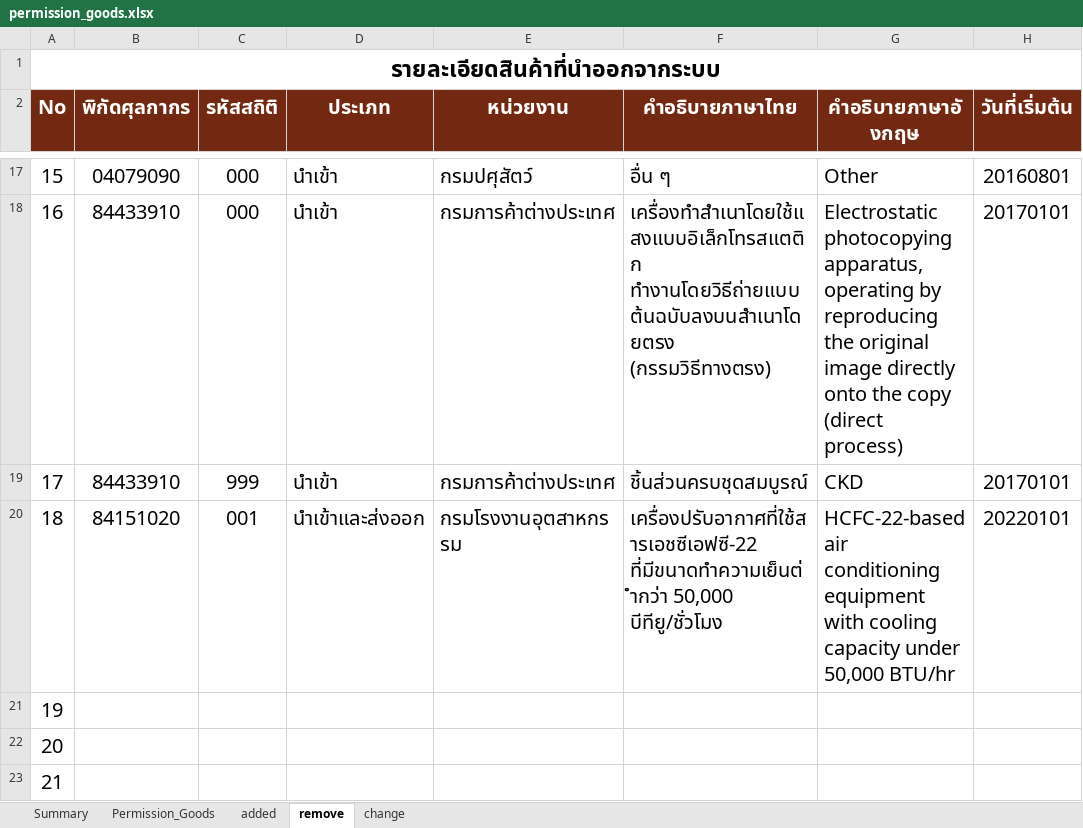
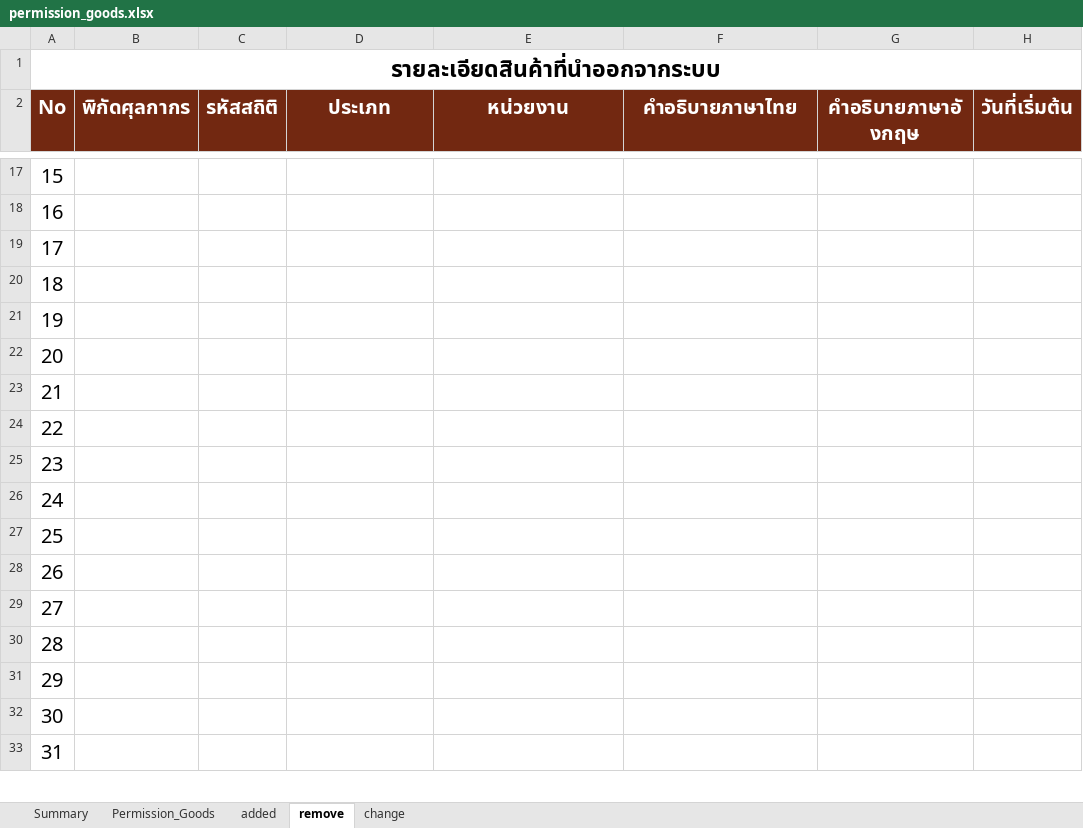
Before and after one commit to ecs-support/contents, an Excel workbook: reference/static/files/permission_goods.xlsx, sheet remove, drawn as a sheet; only a part is shown, gaps mark what is left out; the shorter side is filled out with more unchanged rows; values as stored, in another font and other column widths than the file's, no borders; the diff covers the shown part only; the diff names each change by its address in the sheet, - before the commit and + after, or states it on an @@ line.

```diff
--- a/reference/static/files/permission_goods.xlsx (sheet remove)
+++ b/reference/static/files/permission_goods.xlsx (sheet remove)
-B17 (พิกัดศุลกากร): 04079090
+B17 (พิกัดศุลกากร): (empty)
-C17:C18 (รหัสสถิติ): 000
+C17:C18 (รหัสสถิติ): (empty)
-D17:D19 (ประเภท): นำเข้า
+D17:D19 (ประเภท): (empty)
-E17 (หน่วยงาน): กรมปศุสัตว์
+E17 (หน่วยงาน): (empty)
-F17 (คำอธิบายภาษาไทย): อื่น ๆ
+F17 (คำอธิบายภาษาไทย): (empty)
-G17 (คำอธิบายภาษาอังกฤษ): Other
+G17 (คำอธิบายภาษาอังกฤษ): (empty)
-H17 (วันที่เริ่มต้น): 20160801
+H17 (วันที่เริ่มต้น): (empty)
-B18:B19 (พิกัดศุลกากร): 84433910
+B18:B19 (พิกัดศุลกากร): (empty)
-E18:E19 (หน่วยงาน): กรมการค้าต่างประเทศ
+E18:E19 (หน่วยงาน): (empty)
-F18 (คำอธิบายภาษาไทย): เครื่องทำสำเนาโดยใช้แสงแบบอิเล็กโทรสแตติก ทำงานโดยวิธีถ่ายแบบต้นฉบับลงบนสำเนาโดยตรง (กรรมวิธีทางตรง)
+F18 (คำอธิบายภาษาไทย): (empty)
-G18 (คำอธิบายภาษาอังกฤษ): Electrostatic photocopying apparatus, operating by reproducing the original image directly onto the copy (direct process)
+G18 (คำอธิบายภาษาอังกฤษ): (empty)
-H18:H19 (วันที่เริ่มต้น): 20170101
+H18:H19 (วันที่เริ่มต้น): (empty)
-C19 (รหัสสถิติ): 999
+C19 (รหัสสถิติ): (empty)
-F19 (คำอธิบายภาษาไทย): ชิ้นส่วนครบชุดสมบูรณ์
+F19 (คำอธิบายภาษาไทย): (empty)
-G19 (คำอธิบายภาษาอังกฤษ): CKD
+G19 (คำอธิบายภาษาอังกฤษ): (empty)
-B20 (พิกัดศุลกากร): 84151020
+B20 (พิกัดศุลกากร): (empty)
-C20 (รหัสสถิติ): 001
+C20 (รหัสสถิติ): (empty)
-D20 (ประเภท): นำเข้าและส่งออก
+D20 (ประเภท): (empty)
-E20 (หน่วยงาน): กรมโรงงานอุตสาหกรรม
+E20 (หน่วยงาน): (empty)
-F20 (คำอธิบายภาษาไทย): เครื่องปรับอากาศที่ใช้สารเอชซีเอฟซี-22 ที่มีขนาดทำความเย็นต่ำกว่า 50,000 บีทียู/ชั่วโมง
+F20 (คำอธิบายภาษาไทย): (empty)
-G20 (คำอธิบายภาษาอังกฤษ): HCFC-22-based air conditioning equipment with cooling capacity under 50,000 BTU/hr
+G20 (คำอธิบายภาษาอังกฤษ): (empty)
-H20 (วันที่เริ่มต้น): 20220101
+H20 (วันที่เริ่มต้น): (empty)
```
Also changed, not shown: 92 edited cells and cell formats elsewhere in this sheet, sheet Permission_Goods, sheet added, sheet Summary, charts or pictures, 2 other files.
